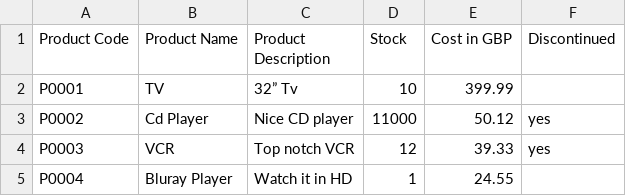
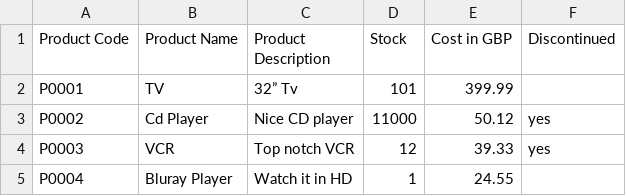
Before and after one commit to Iliya1997/test_work, a CSV file: storage/csv/stock.csv, drawn as a sheet; only a part is shown.

```diff
--- a/storage/csv/stock.csv
+++ b/storage/csv/stock.csv
@@ -1,3 +1,3 @@
 Product Code,Product Name,Product Description,Stock,Cost in GBP,Discontinued
-P0001,TV,32” Tv,10,399.99,
+P0001,TV,32” Tv,101,399.99,
 P0002,Cd Player,Nice CD player,11000,50.12,yes
```
Also changed, not shown: 7 other files.
